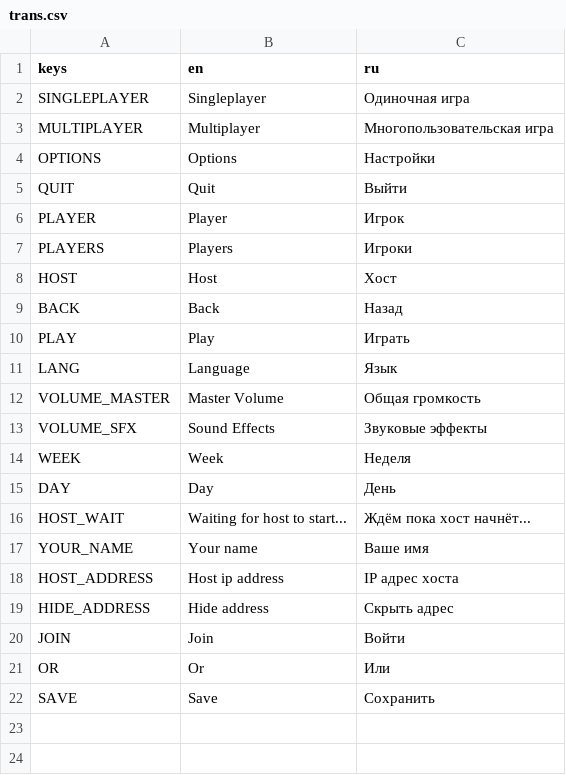
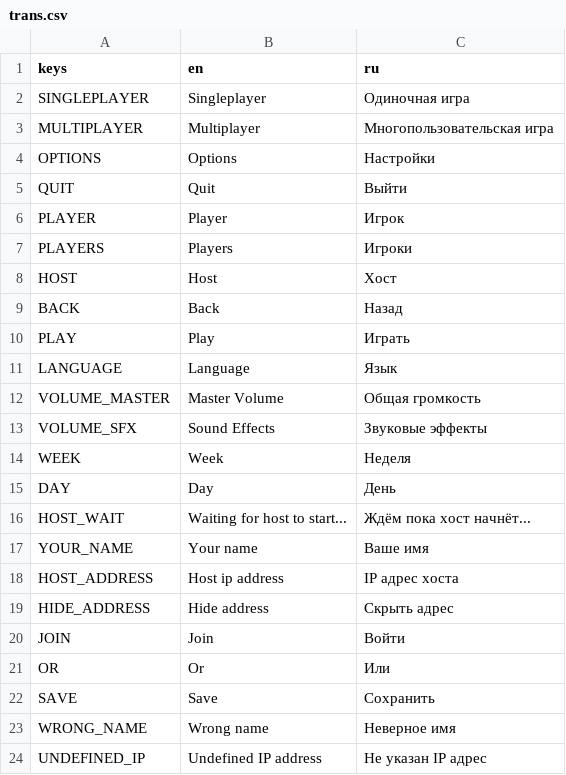
Before and after one commit to sharpoff/lost-island, a CSV file: lang/trans.csv, drawn as a sheet.

```diff
--- a/lang/trans.csv
+++ b/lang/trans.csv
@@ -10,3 +10,3 @@ BACK,"Back","Назад"
 PLAY,"Play","Играть"
-LANG,"Language","Язык"
+LANGUAGE,"Language","Язык"
 VOLUME_MASTER,"Master Volume","Общая громкость"
@@ -22 +22,3 @@ OR,"Or","Или"
 SAVE,"Save","Сохранить"
+WRONG_NAME,"Wrong name","Неверное имя"
+UNDEFINED_IP,"Undefined IP address","Не указан IP адрес"
```
Also changed, not shown: 7 other files.
